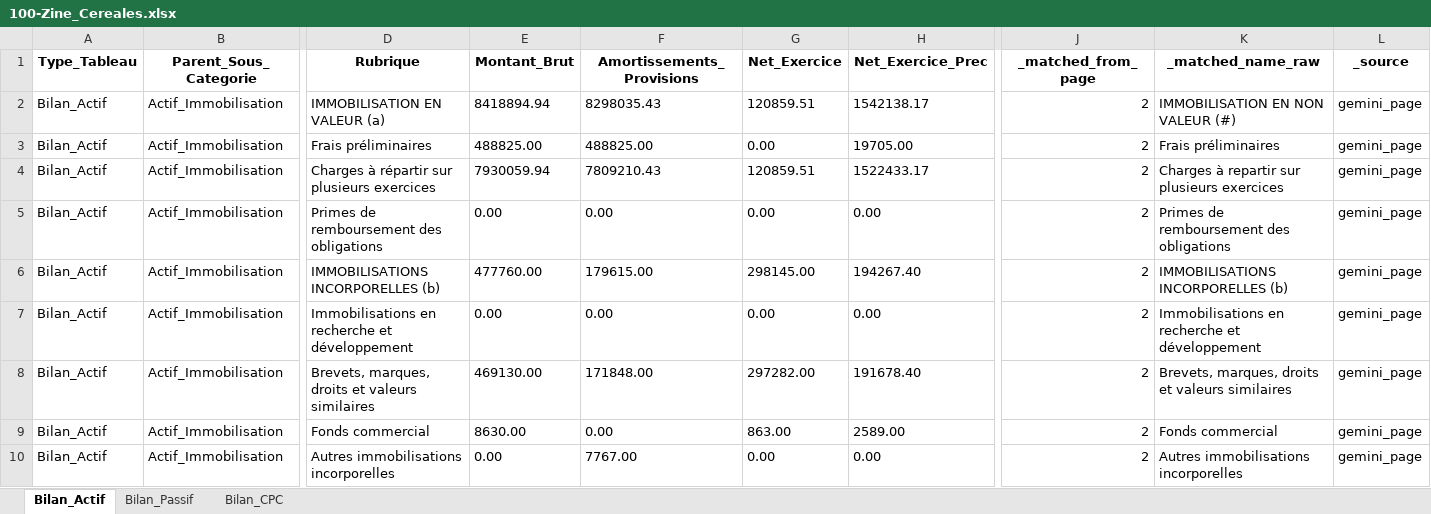
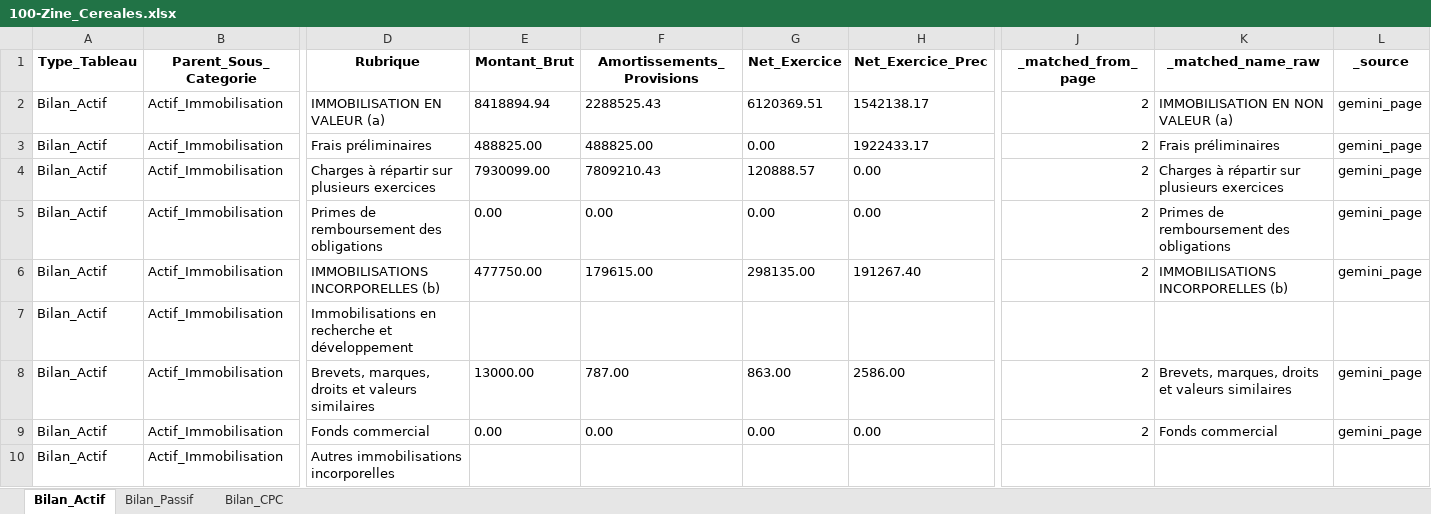
Before and after one commit to DalalBenallou442/AI-OCR-Intelligent-Optical-Character-Recognition-System-PROJET-PFA-, an Excel workbook: result/100-Zine_Cereales.xlsx, sheet Bilan_Actif, drawn as a sheet; only a part is shown, gaps mark what is left out; values as stored, in another font and other column widths than the file's, no borders; the diff covers the shown part only; the diff names each change by its address in the sheet, - before the commit and + after, or states it on an @@ line.

```diff
--- a/result/100-Zine_Cereales.xlsx (sheet Bilan_Actif)
+++ b/result/100-Zine_Cereales.xlsx (sheet Bilan_Actif)
-F2 (Amortissements_Provisions): 8298035.43
+F2 (Amortissements_Provisions): 2288525.43
-G2 (Net_Exercice): 120859.51
+G2 (Net_Exercice): 6120369.51
-K2 (_matched_name_raw): IMMOBILISATION EN NON VALEUR (#)
+K2 (_matched_name_raw): IMMOBILISATION EN NON VALEUR (a)
-H3 (Net_Exercice_Prec): 19705.00
+H3 (Net_Exercice_Prec): 1922433.17
-E4 (Montant_Brut): 7930059.94
+E4 (Montant_Brut): 7930099.00
-G4 (Net_Exercice): 120859.51
+G4 (Net_Exercice): 120888.57
-H4 (Net_Exercice_Prec): 1522433.17
+H4 (Net_Exercice_Prec): 0.00
-K4 (_matched_name_raw): Charges à repartir sur plusieurs exercices
+K4 (_matched_name_raw): Charges à répartir sur plusieurs exercices
-E6 (Montant_Brut): 477760.00
+E6 (Montant_Brut): 477750.00
-G6 (Net_Exercice): 298145.00
+G6 (Net_Exercice): 298135.00
-H6 (Net_Exercice_Prec): 194267.40
+H6 (Net_Exercice_Prec): 191267.40
-E7 (Montant_Brut): 0.00
+E7 (Montant_Brut): (empty)
-F7 (Amortissements_Provisions): 0.00
+F7 (Amortissements_Provisions): (empty)
-G7 (Net_Exercice): 0.00
+G7 (Net_Exercice): (empty)
-H7 (Net_Exercice_Prec): 0.00
+H7 (Net_Exercice_Prec): (empty)
-J7 (_matched_from_page): 2
+J7 (_matched_from_page): (empty)
-K7 (_matched_name_raw): Immobilisations en recherche et développement
+K7 (_matched_name_raw): (empty)
-L7 (_source): gemini_page
+L7 (_source): (empty)
-E8 (Montant_Brut): 469130.00
+E8 (Montant_Brut): 13000.00
-F8 (Amortissements_Provisions): 171848.00
+F8 (Amortissements_Provisions): 787.00
-G8 (Net_Exercice): 297282.00
+G8 (Net_Exercice): 863.00
-H8 (Net_Exercice_Prec): 191678.40
+H8 (Net_Exercice_Prec): 2586.00
-E9 (Montant_Brut): 8630.00
+E9 (Montant_Brut): 0.00
-G9 (Net_Exercice): 863.00
+G9 (Net_Exercice): 0.00
-H9 (Net_Exercice_Prec): 2589.00
+H9 (Net_Exercice_Prec): 0.00
-E10 (Montant_Brut): 0.00
+E10 (Montant_Brut): (empty)
-F10 (Amortissements_Provisions): 7767.00
+F10 (Amortissements_Provisions): (empty)
-G10 (Net_Exercice): 0.00
+G10 (Net_Exercice): (empty)
-H10 (Net_Exercice_Prec): 0.00
+H10 (Net_Exercice_Prec): (empty)
-J10 (_matched_from_page): 2
+J10 (_matched_from_page): (empty)
-K10 (_matched_name_raw): Autres immobilisations incorporelles
+K10 (_matched_name_raw): (empty)
-L10 (_source): gemini_page
+L10 (_source): (empty)
```
Also changed, not shown: 61 edited cells elsewhere in this sheet, sheet Bilan_CPC, sheet Bilan_Passif, 13 other files.
